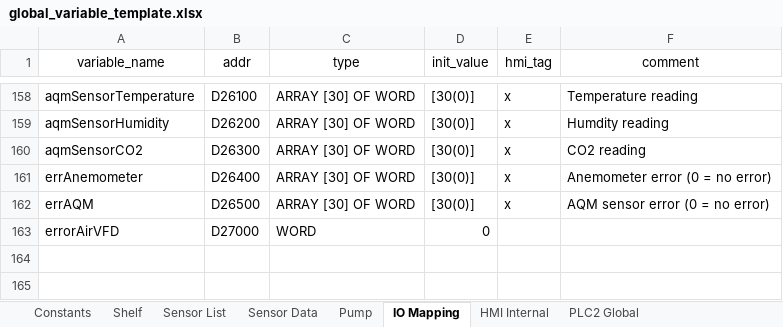
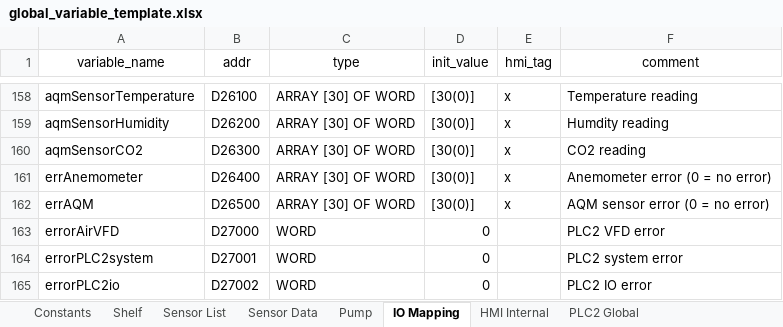
Before and after one commit to T2HOPETECHNIK/Ellemento, an Excel workbook: rack_control/global_variable_template.xlsx, sheet IO Mapping, drawn as a sheet; only a part is shown, gaps mark what is left out; values as stored, in another font and other column widths than the file's, no borders; the diff names each change by its address in the sheet, - before the commit and + after, or states it on an @@ line.

```diff
--- a/rack_control/global_variable_template.xlsx (sheet IO Mapping)
+++ b/rack_control/global_variable_template.xlsx (sheet IO Mapping)
-F163 (comment): (empty)
+F163 (comment): PLC2 VFD error
+row 164: errorPLC2system | D27001 | WORD | 0 |  | PLC2 system error
+row 165: errorPLC2io | D27002 | WORD | 0 |  | PLC2 IO error
```
Also changed, not shown: sheet PLC2 Global, sheet Constants, 6 other files.
